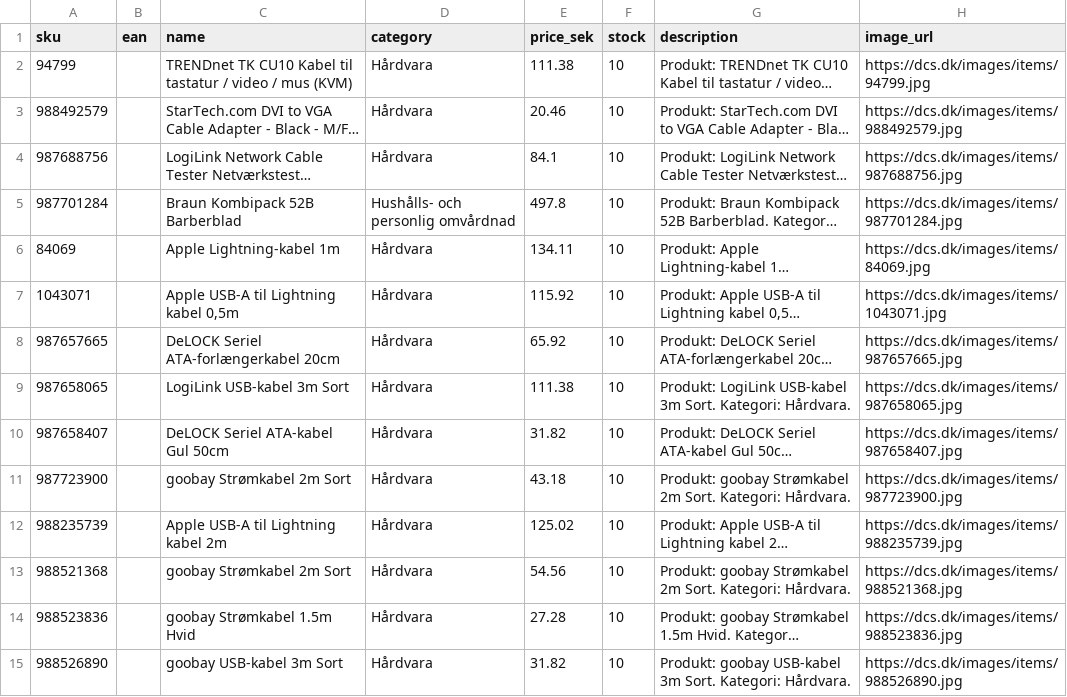
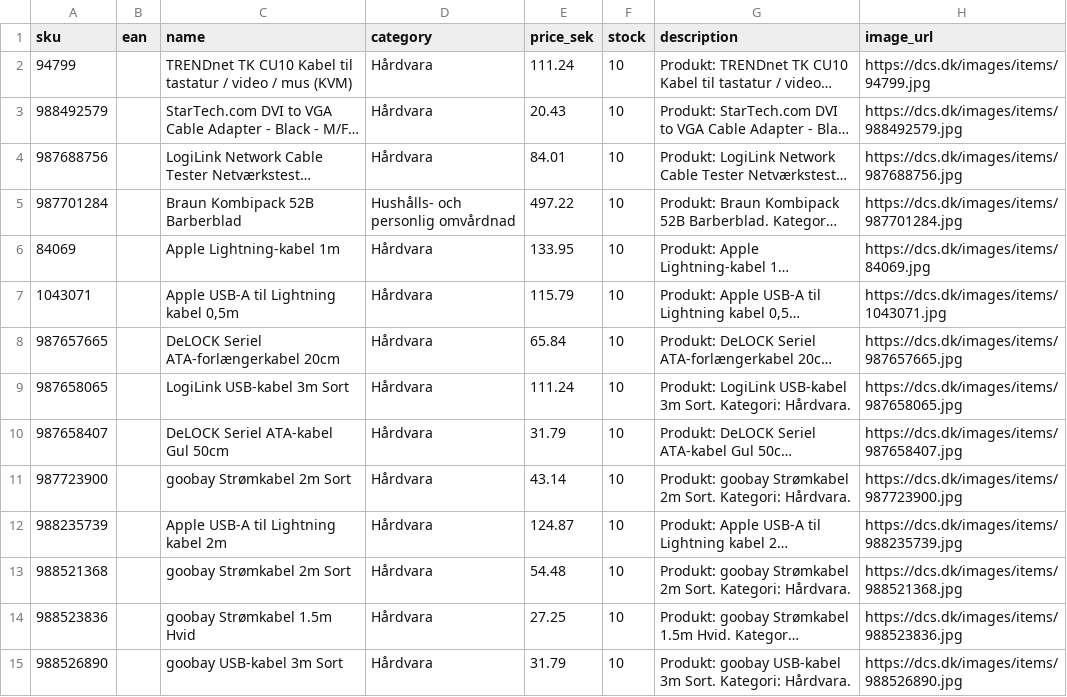
Before and after one commit to nordicfinds/bts-filter, a CSV file: dcs_filtered_se_dk.csv, drawn as a sheet; only a part is shown; long unchanged cells end in …; the diff covers the shown part only; the diff names each change by its address in the sheet, - before the commit and + after, or states it on an @@ line.

```diff
--- a/dcs_filtered_se_dk.csv
+++ b/dcs_filtered_se_dk.csv
-E2 (price_sek): 111.38
+E2 (price_sek): 111.24
-E3 (price_sek): 20.46
+E3 (price_sek): 20.43
-E4 (price_sek): 84.1
+E4 (price_sek): 84.01
-E5 (price_sek): 497.8
+E5 (price_sek): 497.22
-E6 (price_sek): 134.11
+E6 (price_sek): 133.95
-E7 (price_sek): 115.92
+E7 (price_sek): 115.79
-E8 (price_sek): 65.92
+E8 (price_sek): 65.84
-E9 (price_sek): 111.38
+E9 (price_sek): 111.24
-E10 (price_sek): 31.82
+E10 (price_sek): 31.79
-E11 (price_sek): 43.18
+E11 (price_sek): 43.14
-E12 (price_sek): 125.02
+E12 (price_sek): 124.87
-E13 (price_sek): 54.56
+E13 (price_sek): 54.48
-E14 (price_sek): 27.28
+E14 (price_sek): 27.25
-E15 (price_sek): 31.82
+E15 (price_sek): 31.79
```
Also changed, not shown: 186 edited cells elsewhere in this file.
